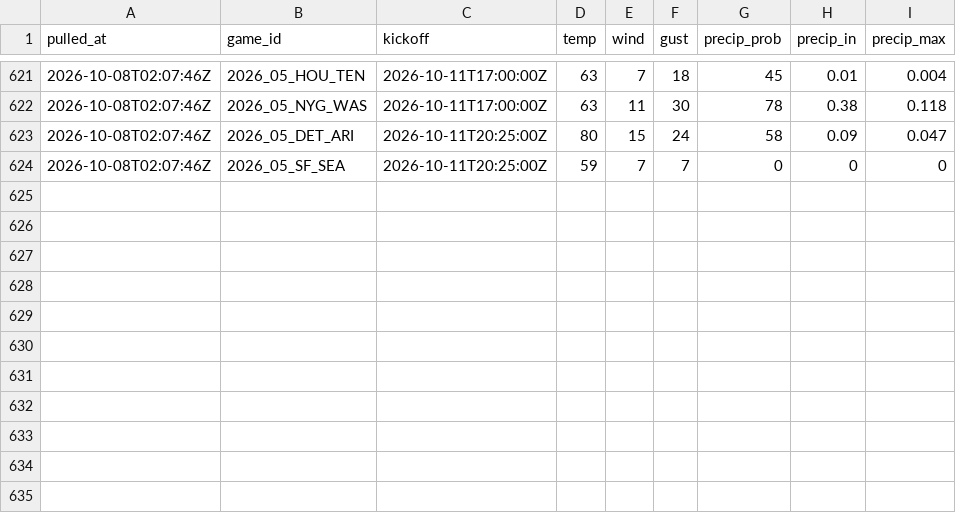
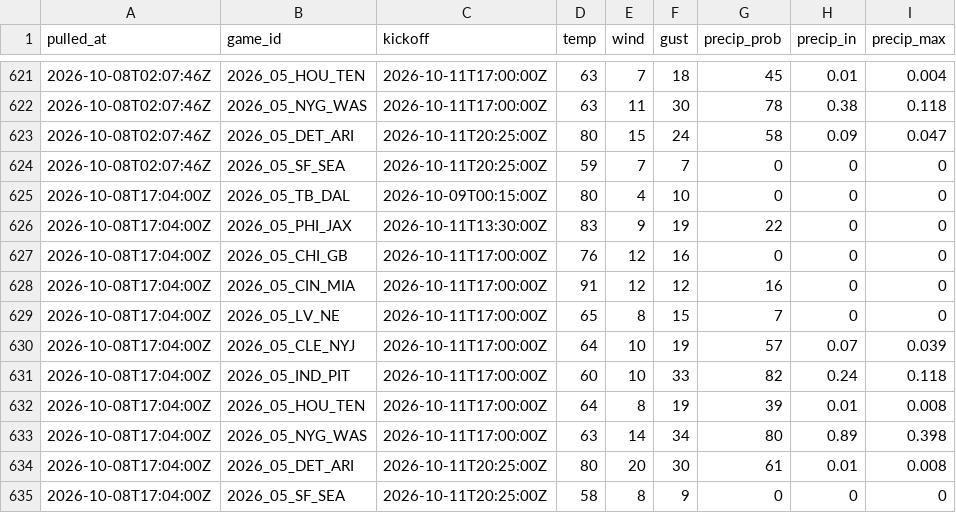
Before and after one commit to andrew-w-schroeder/dst-site, a CSV file: data/lines/weather_history.csv, drawn as a sheet; only a part is shown, gaps mark what is left out.

```diff
--- a/data/lines/weather_history.csv
+++ b/data/lines/weather_history.csv
@@ -624 +624,12 @@
 "2026-10-08T02:07:46Z","2026_05_SF_SEA","2026-10-11T20:25:00Z",59,7,7,0,0,0
+"2026-10-08T17:04:00Z","2026_05_TB_DAL","2026-10-09T00:15:00Z",80,4,10,0,0,0
+"2026-10-08T17:04:00Z","2026_05_PHI_JAX","2026-10-11T13:30:00Z",83,9,19,22,0,0
+"2026-10-08T17:04:00Z","2026_05_CHI_GB","2026-10-11T17:00:00Z",76,12,16,0,0,0
+"2026-10-08T17:04:00Z","2026_05_CIN_MIA","2026-10-11T17:00:00Z",91,12,12,16,0,0
+"2026-10-08T17:04:00Z","2026_05_LV_NE","2026-10-11T17:00:00Z",65,8,15,7,0,0
+"2026-10-08T17:04:00Z","2026_05_CLE_NYJ","2026-10-11T17:00:00Z",64,10,19,57,0.07,0.039
+"2026-10-08T17:04:00Z","2026_05_IND_PIT","2026-10-11T17:00:00Z",60,10,33,82,0.24,0.118
+"2026-10-08T17:04:00Z","2026_05_HOU_TEN","2026-10-11T17:00:00Z",64,8,19,39,0.01,0.008
+"2026-10-08T17:04:00Z","2026_05_NYG_WAS","2026-10-11T17:00:00Z",63,14,34,80,0.89,0.398
+"2026-10-08T17:04:00Z","2026_05_DET_ARI","2026-10-11T20:25:00Z",80,20,30,61,0.01,0.008
+"2026-10-08T17:04:00Z","2026_05_SF_SEA","2026-10-11T20:25:00Z",58,8,9,0,0,0
```
Also changed, not shown: data/dfs/dfs_proj_2026_wk05.csv, data/lines/ecr_history.csv, 26 other files.
